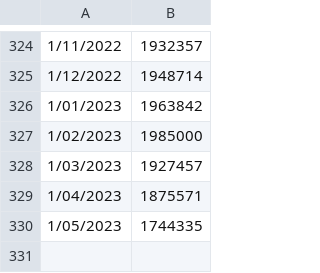
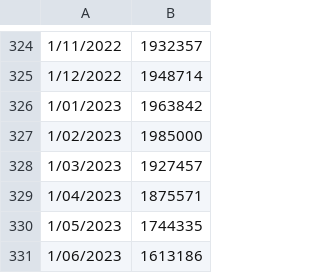
Before and after one commit to mcastiblanco1251/Agricultural-app, a CSV file: apps/p_a_paddy.csv, drawn as a sheet; only a part is shown, gaps mark what is left out; the diff names each change by its address in the sheet, - before the commit and + after, or states it on an @@ line.

Commit message:
Add files via upload

```diff
--- a/apps/p_a_paddy.csv
+++ b/apps/p_a_paddy.csv
+row 331: 1/06/2023 | 1613186
```
